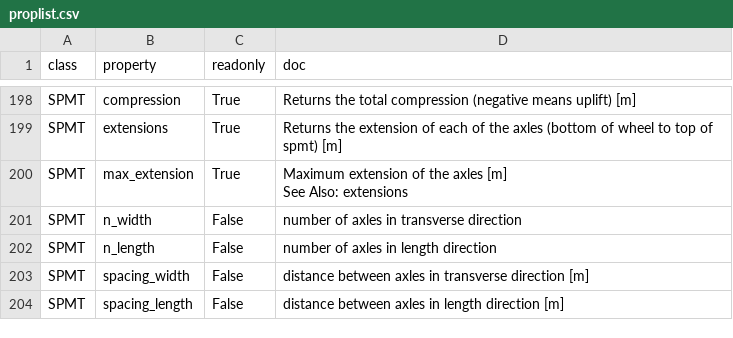
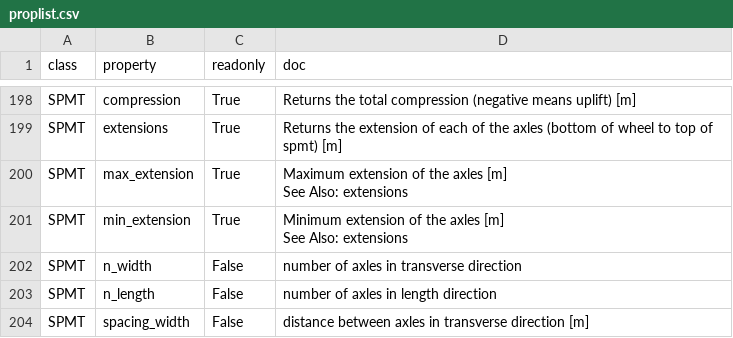
Before and after one commit to RubendeBruin/DAVE, a CSV file: src/DAVE/resources/proplist.csv, drawn as a sheet; only a part is shown, gaps mark what is left out; the shorter side is filled out with more unchanged rows.

Commit message:
Added min-extension to SPMTs

```diff
--- a/src/DAVE/resources/proplist.csv
+++ b/src/DAVE/resources/proplist.csv
@@ -436,2 +436,4 @@ SPMT,max_extension,True,"Maximum extension of the axles [m]
         See Also: extensions"
+SPMT,min_extension,True,"Minimum extension of the axles [m]
+        See Also: extensions"
 SPMT,n_width,False,number of axles in transverse direction
```
Also changed, not shown: 1 other file.
